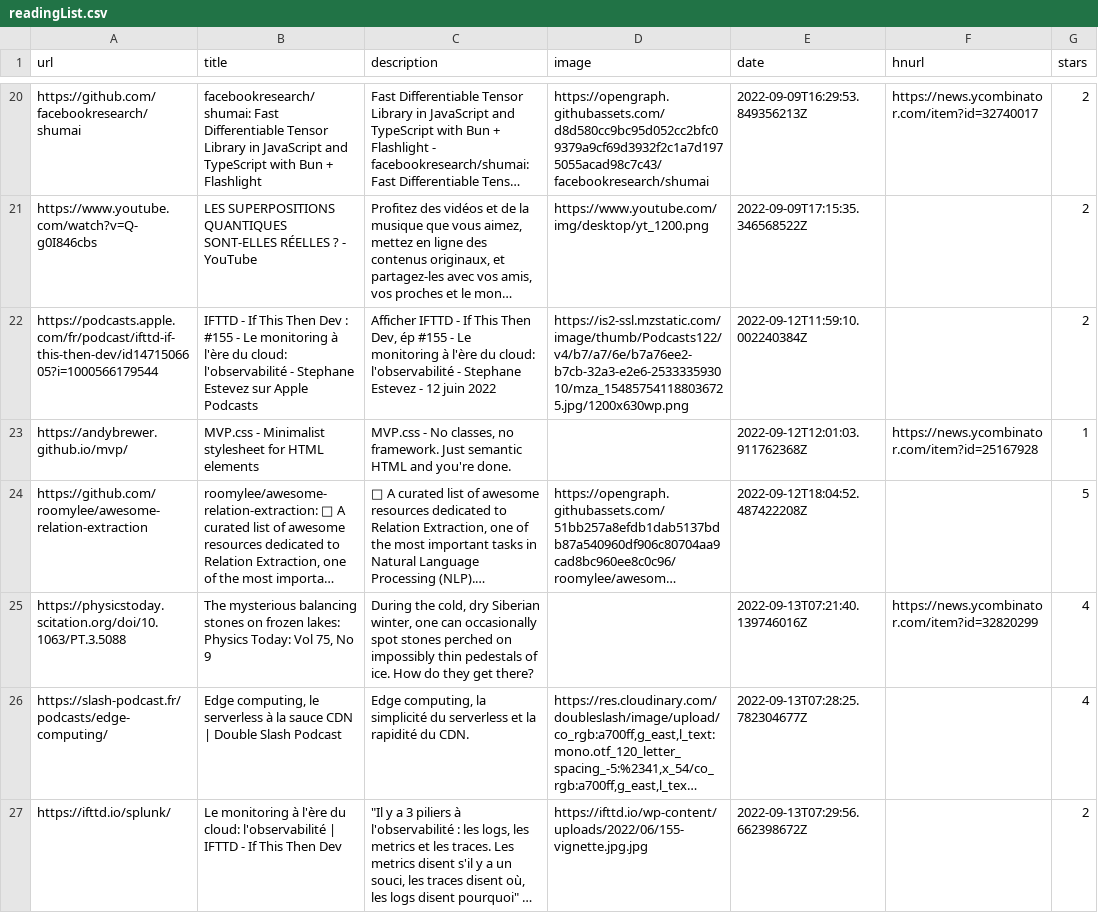
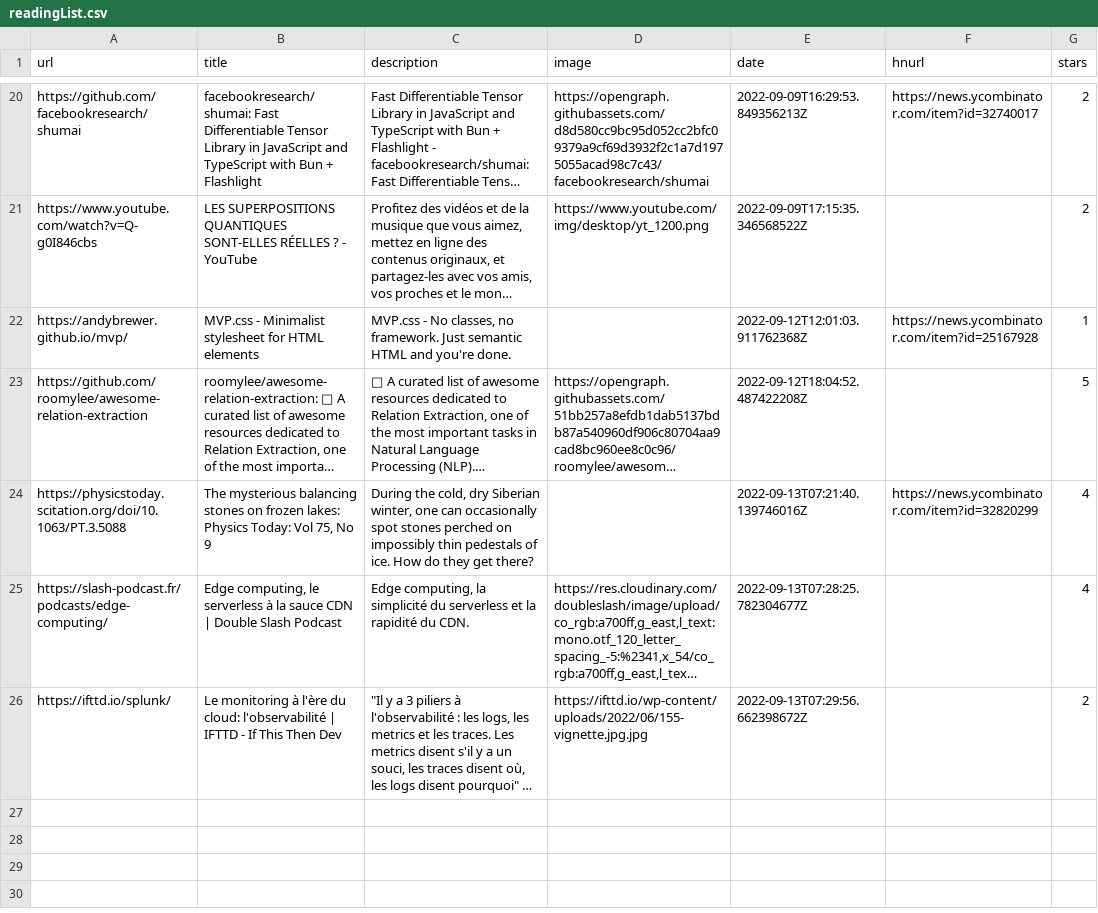
Before and after one commit to ycouble/readingList, a CSV file: readingList.csv, drawn as a sheet; only a part is shown, gaps mark what is left out; long unchanged cells end in …; the diff names each change by its address in the sheet, - before the commit and + after, or states it on an @@ line.

Commit message:
Update readingList.csv

```diff
--- a/readingList.csv
+++ b/readingList.csv
-row 22: https://podcasts.apple.com/fr/podcast/ifttd-if-this-then-dev/id1471506605?i=1000566179544 | IFTTD - If This Then Dev : #155 - Le monitoring à l'ère du cloud: l'observabilité - Stephane Estevez sur Apple Podcasts | Afficher IFTTD - If This Then Dev, ép #155 - Le monitoring à l'ère du cloud: l'observabilité - Stephane Estevez - 12 juin 2022 | https://is2-ssl.mzstatic.com/image/thumb/Podcasts122/v4/b7/a7/6e/b7a76ee2-b7cb-32a3-e2e6-253333593010/mza_154857541188036725.jpg/1200x630wp.png | 2022-09-12T11:59:10.002240384Z |  | 2
```
